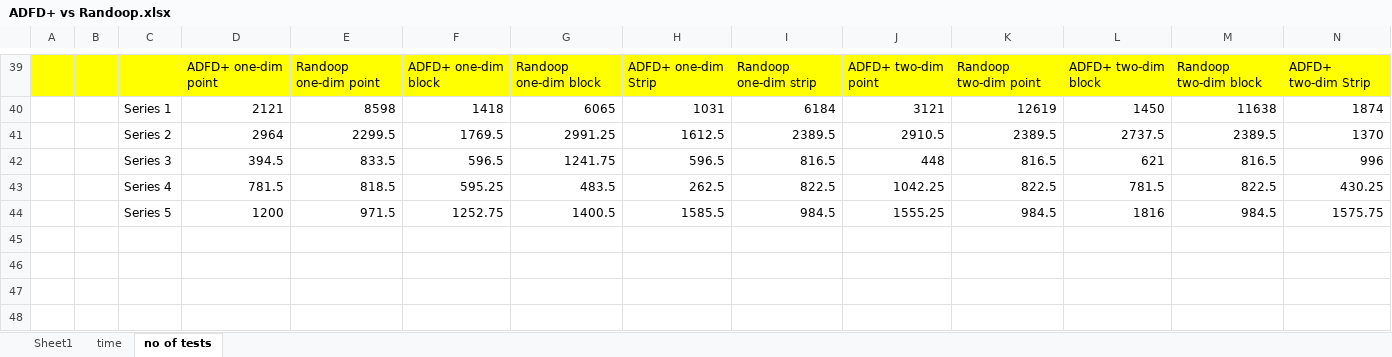
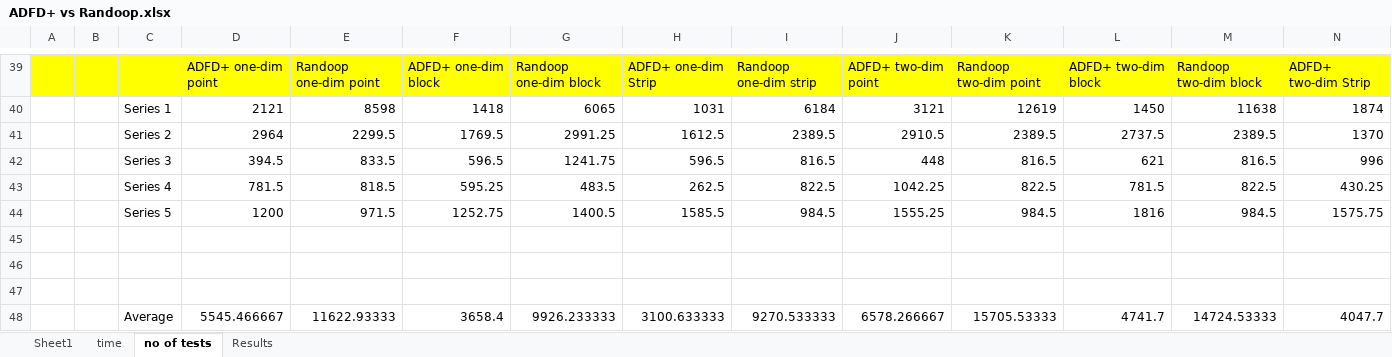
Before and after one commit to maochy/yeti-test, an Excel workbook: papers/ADFDPlus/ADFD+ vs Randoop.xlsx, sheet no of tests, drawn as a sheet; only a part is shown, gaps mark what is left out; values as stored, in another font and other column widths than the file's, no borders; charts and pictures not drawn; rows hold the shown columns only; the diff names each change by its address in the sheet, - before the commit and + after, or states it on an @@ line.

```diff
--- a/papers/ADFDPlus/ADFD+ vs Randoop.xlsx (sheet no of tests)
+++ b/papers/ADFDPlus/ADFD+ vs Randoop.xlsx (sheet no of tests)
+sheet tab: Results
+row 45: (empty)
+row 46: (empty)
+row 47: (empty)
+row 48:  |  | Average | 5545.466667 | 11622.93333 | 3658.4 | 9926.233333 | 3100.633333 | 9270.533333 | 6578.266667 | 15705.53333 | 4741.7 | 14724.53333 | 4047.7
```
Also changed, not shown: sheet Sheet1, sheet time, charts or pictures, 10 other files.
